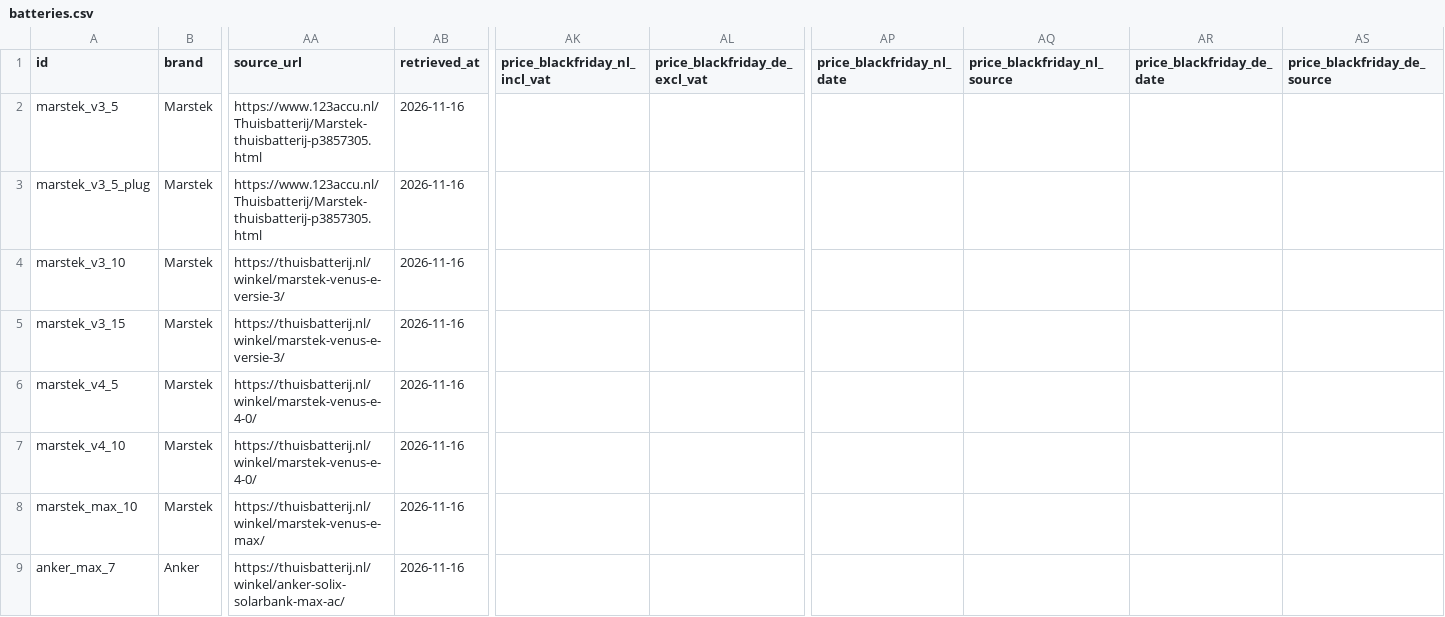
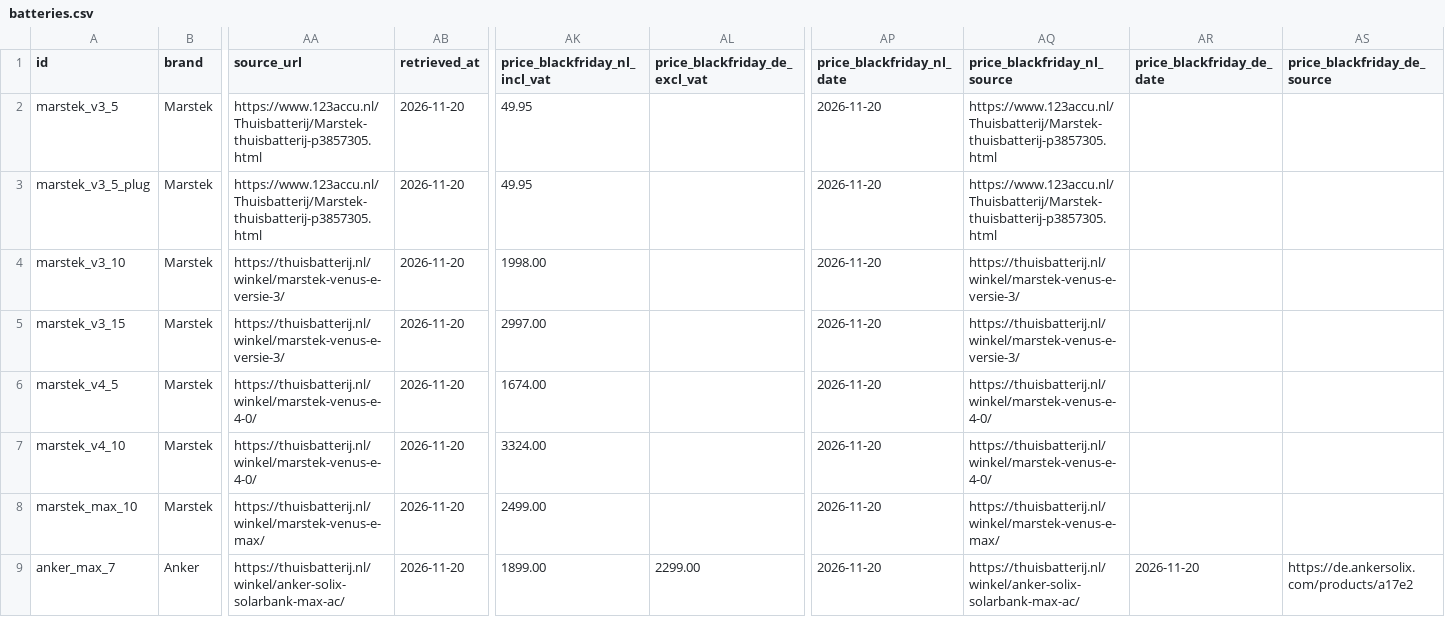
Before and after one commit to Rickolie/battery_calc, a CSV file: data/online/batteries.csv, drawn as a sheet; only a part is shown, gaps mark what is left out; the diff covers the shown part only; the diff names each change by its address in the sheet, - before the commit and + after, or states it on an @@ line.

```diff
--- a/data/online/batteries.csv
+++ b/data/online/batteries.csv
-AB2:AB9 (retrieved_at): 2026-11-16
+AB2:AB9 (retrieved_at): 2026-11-20
-AK2:AK3 (price_blackfriday_nl_incl_vat): (empty)
+AK2:AK3 (price_blackfriday_nl_incl_vat): 49.95
-AP2:AP9 (price_blackfriday_nl_date): (empty)
+AP2:AP9 (price_blackfriday_nl_date): 2026-11-20
-AQ2:AQ3 (price_blackfriday_nl_source): (empty)
+AQ2:AQ3 (price_blackfriday_nl_source): https://www.123accu.nl/Thuisbatterij/Marstek-thuisbatterij-p3857305.html
-AK4 (price_blackfriday_nl_incl_vat): (empty)
+AK4 (price_blackfriday_nl_incl_vat): 1998.00
-AQ4:AQ5 (price_blackfriday_nl_source): (empty)
+AQ4:AQ5 (price_blackfriday_nl_source): https://thuisbatterij.nl/winkel/marstek-venus-e-versie-3/
-AK5 (price_blackfriday_nl_incl_vat): (empty)
+AK5 (price_blackfriday_nl_incl_vat): 2997.00
-AK6 (price_blackfriday_nl_incl_vat): (empty)
+AK6 (price_blackfriday_nl_incl_vat): 1674.00
-AQ6:AQ7 (price_blackfriday_nl_source): (empty)
+AQ6:AQ7 (price_blackfriday_nl_source): https://thuisbatterij.nl/winkel/marstek-venus-e-4-0/
-AK7 (price_blackfriday_nl_incl_vat): (empty)
+AK7 (price_blackfriday_nl_incl_vat): 3324.00
-AK8 (price_blackfriday_nl_incl_vat): (empty)
+AK8 (price_blackfriday_nl_incl_vat): 2499.00
-AQ8 (price_blackfriday_nl_source): (empty)
+AQ8 (price_blackfriday_nl_source): https://thuisbatterij.nl/winkel/marstek-venus-e-max/
-AK9 (price_blackfriday_nl_incl_vat): (empty)
+AK9 (price_blackfriday_nl_incl_vat): 1899.00
-AL9 (price_blackfriday_de_excl_vat): (empty)
+AL9 (price_blackfriday_de_excl_vat): 2299.00
-AQ9 (price_blackfriday_nl_source): (empty)
+AQ9 (price_blackfriday_nl_source): https://thuisbatterij.nl/winkel/anker-solix-solarbank-max-ac/
-AR9 (price_blackfriday_de_date): (empty)
+AR9 (price_blackfriday_de_date): 2026-11-20
-AS9 (price_blackfriday_de_source): (empty)
+AS9 (price_blackfriday_de_source): https://de.ankersolix.com/products/a17e2
```
Also changed, not shown: 90 edited cells elsewhere in this file, 2 other files.
